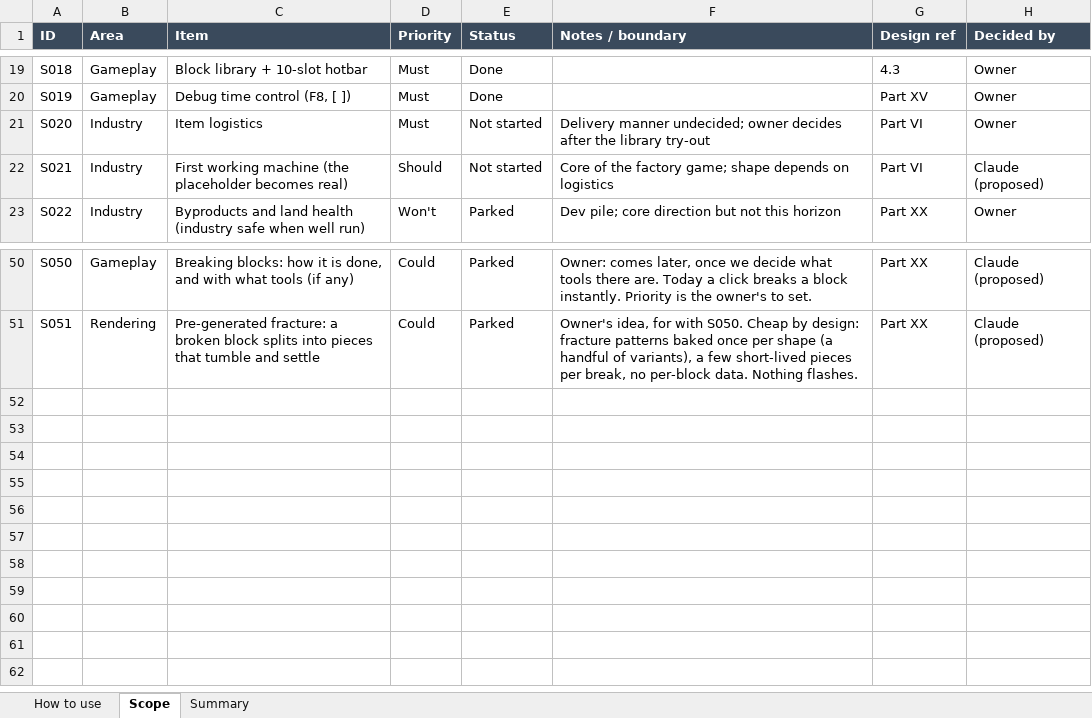
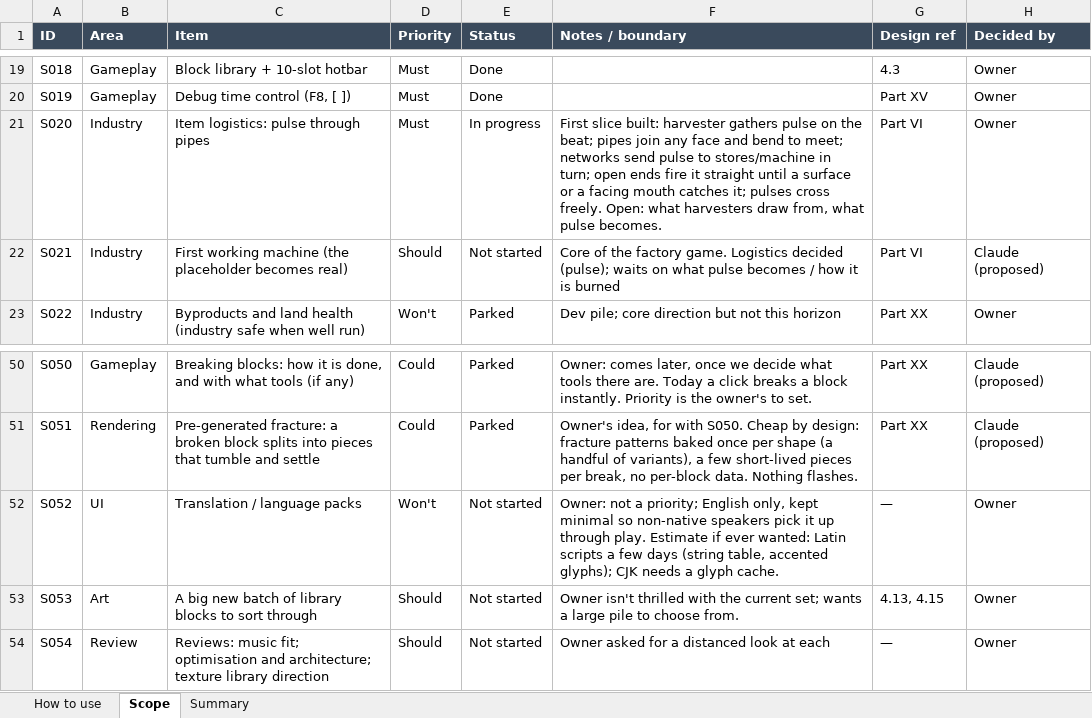
Before and after one commit to rcavarix-collab/voxgame, an Excel workbook: docs/SCOPE_MOSCOW.xlsx, sheet Scope, drawn as a sheet; only a part is shown, gaps mark what is left out; values as stored, in another font and other column widths than the file's, no borders; conditional formats not drawn; the diff names each change by its address in the sheet, - before the commit and + after, or states it on an @@ line.

```diff
--- a/docs/SCOPE_MOSCOW.xlsx (sheet Scope)
+++ b/docs/SCOPE_MOSCOW.xlsx (sheet Scope)
-C21 (Item): Item logistics
+C21 (Item): Item logistics: pulse through pipes
-E21 (Status): Not started
+E21 (Status): In progress
-F21 (Notes / boundary): Delivery manner undecided; owner decides after the library try-out
+F21 (Notes / boundary): First slice built: harvester gathers pulse on the beat; pipes join any face and bend to meet; networks send pulse to stores/machine in turn; open ends fire it straight until a surface or a facing mouth catches it; pulses cross freely. Open: what harvesters draw from, what pulse becomes.
-F22 (Notes / boundary): …the factory game; shape depends on logistics
+F22 (Notes / boundary): …the factory game. Logistics decided (pulse); waits on what pulse becomes / how it is burned
+row 52: S052 | UI | Translation / language packs | Won't | Not started | Owner: not a priority; English only, kept minimal so non-native speakers pick it up through play. Estimate if ever wanted: Latin scripts a few days (string table, accented glyphs); CJK needs a glyph cache. | — | Owner
+row 53: S053 | Art | A big new batch of library blocks to sort through | Should | Not started | Owner isn't thrilled with the current set; wants a large pile to choose from. | 4.13, 4.15 | Owner
+row 54: S054 | Review | Reviews: music fit; optimisation and architecture; texture library direction | Should | Not started | Owner asked for a distanced look at each | — | Owner
```
Also changed, not shown: 21 other files.
